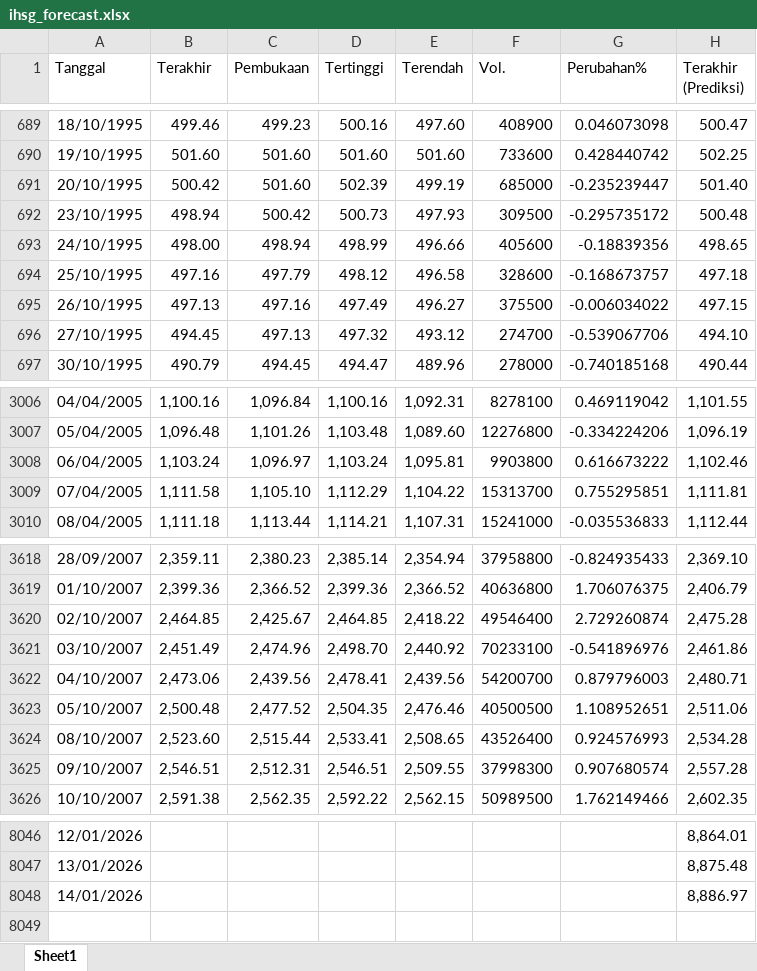
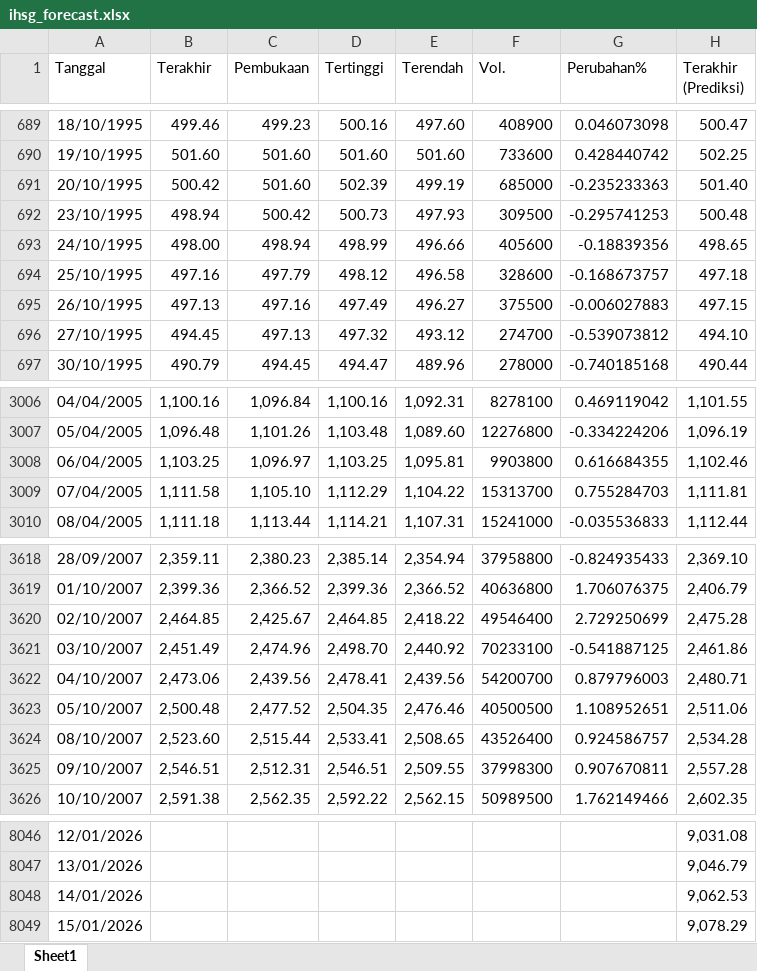
Before and after one commit to josephines1/prediksi-ihsg-xgboost, an Excel workbook: ihsg_forecast.xlsx, sheet Sheet1, drawn as a sheet; only a part is shown, gaps mark what is left out; values as stored, in another font and other column widths than the file's, no borders; the diff covers the shown part only; the diff names each change by its address in the sheet, - before the commit and + after, or states it on an @@ line.

```diff
--- a/ihsg_forecast.xlsx (sheet Sheet1)
+++ b/ihsg_forecast.xlsx (sheet Sheet1)
-G691 (Perubahan%): -0.235239447
+G691 (Perubahan%): -0.235233363
-G692 (Perubahan%): -0.295735172
+G692 (Perubahan%): -0.295741253
-G695 (Perubahan%): -0.006034022
+G695 (Perubahan%): -0.006027883
-G696 (Perubahan%): -0.539067706
+G696 (Perubahan%): -0.539073812
-B3008 (Terakhir): 1,103.24
+B3008 (Terakhir): 1,103.25
-D3008 (Tertinggi): 1,103.24
+D3008 (Tertinggi): 1,103.25
-G3008 (Perubahan%): 0.616673222
+G3008 (Perubahan%): 0.616684355
-G3009 (Perubahan%): 0.755295851
+G3009 (Perubahan%): 0.755284703
-G3620 (Perubahan%): 2.729260874
+G3620 (Perubahan%): 2.729250699
-G3621 (Perubahan%): -0.541896976
+G3621 (Perubahan%): -0.541887125
-G3624 (Perubahan%): 0.924576993
+G3624 (Perubahan%): 0.924586757
-G3625 (Perubahan%): 0.907680574
+G3625 (Perubahan%): 0.907670811
-H8046 (Terakhir (Prediksi)): 8,864.01
+H8046 (Terakhir (Prediksi)): 9,031.08
-H8047 (Terakhir (Prediksi)): 8,875.48
+H8047 (Terakhir (Prediksi)): 9,046.79
-H8048 (Terakhir (Prediksi)): 8,886.97
+H8048 (Terakhir (Prediksi)): 9,062.53
+row 8049: 15/01/2026 |  |  |  |  |  |  | 9,078.29
```
Also changed, not shown: 139 edited cells elsewhere in this sheet, model_evaluation.xlsx.
